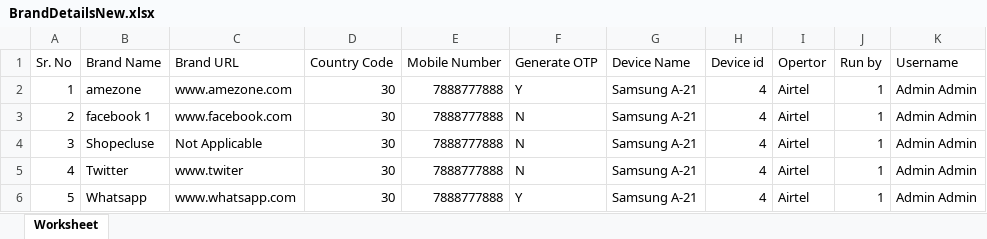
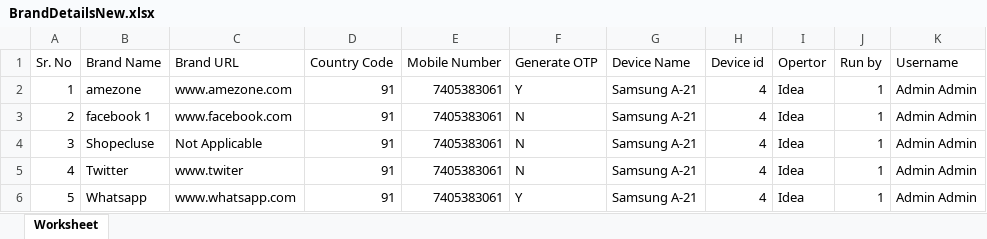
Before and after one commit to vibrantcoder/automation, an Excel workbook: public/excel/BrandDetailsNew.xlsx, sheet Worksheet, drawn as a sheet; values as stored, in another font and other column widths than the file's, no borders; the diff names each change by its address in the sheet, - before the commit and + after, or states it on an @@ line.

Commit message:
change in brand entry

```diff
--- a/public/excel/BrandDetailsNew.xlsx (sheet Worksheet)
+++ b/public/excel/BrandDetailsNew.xlsx (sheet Worksheet)
-D2:D6 (Country Code): 30
+D2:D6 (Country Code): 91
-E2:E6 (Mobile Number): 7888777888
+E2:E6 (Mobile Number): 7405383061
-I2:I6 (Opertor): Airtel
+I2:I6 (Opertor): Idea
```
Also changed, not shown: 6 other files.
